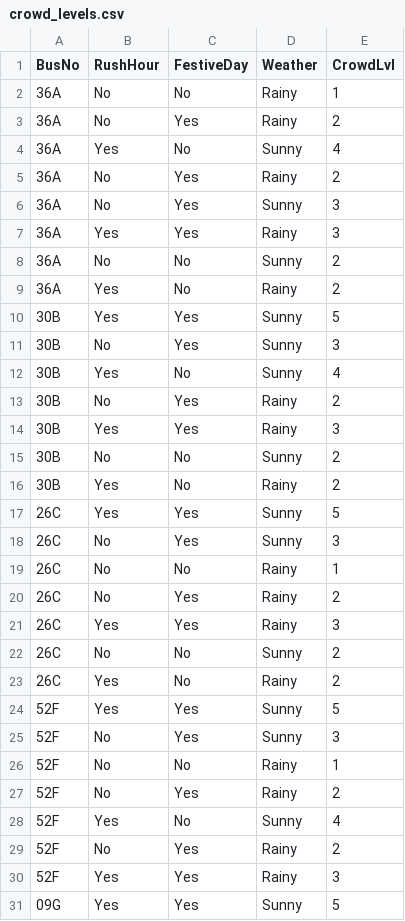
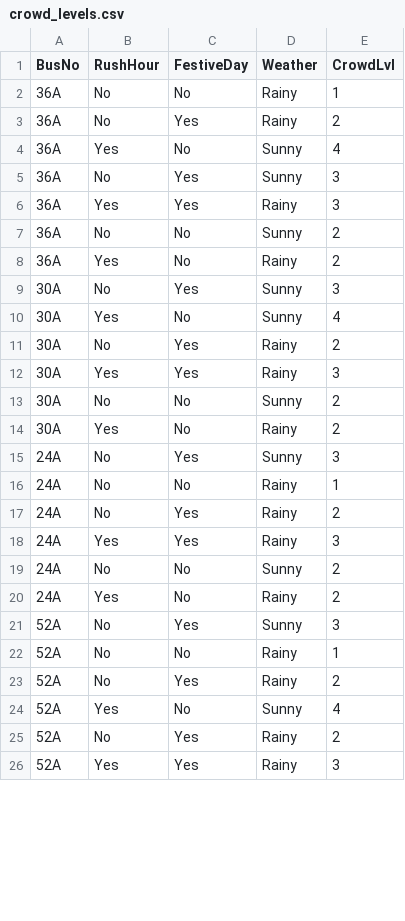
Before and after one commit to RoshanRv/Bus-Route, a CSV file: model/crowd_levels.csv, drawn as a sheet; only a part is shown; the diff covers the shown part only.

Commit message:
added crowd prediction

```diff
--- a/model/crowd_levels.csv
+++ b/model/crowd_levels.csv
@@ -4,3 +4,2 @@ BusNo,RushHour,FestiveDay,Weather,CrowdLvl
 36A,Yes,No,Sunny,4
-36A,No,Yes,Rainy,2
 36A,No,Yes,Sunny,3
@@ -9,23 +8,19 @@ BusNo,RushHour,FestiveDay,Weather,CrowdLvl
 36A,Yes,No,Rainy,2
-30B,Yes,Yes,Sunny,5
-30B,No,Yes,Sunny,3
-30B,Yes,No,Sunny,4
-30B,No,Yes,Rainy,2
-30B,Yes,Yes,Rainy,3
-30B,No,No,Sunny,2
-30B,Yes,No,Rainy,2
-26C,Yes,Yes,Sunny,5
-26C,No,Yes,Sunny,3
-26C,No,No,Rainy,1
-26C,No,Yes,Rainy,2
-26C,Yes,Yes,Rainy,3
-26C,No,No,Sunny,2
-26C,Yes,No,Rainy,2
-52F,Yes,Yes,Sunny,5
-52F,No,Yes,Sunny,3
-52F,No,No,Rainy,1
-52F,No,Yes,Rainy,2
-52F,Yes,No,Sunny,4
-52F,No,Yes,Rainy,2
-52F,Yes,Yes,Rainy,3
-09G,Yes,Yes,Sunny,5
+30A,No,Yes,Sunny,3
+30A,Yes,No,Sunny,4
+30A,No,Yes,Rainy,2
+30A,Yes,Yes,Rainy,3
+30A,No,No,Sunny,2
+30A,Yes,No,Rainy,2
+24A,No,Yes,Sunny,3
+24A,No,No,Rainy,1
+24A,No,Yes,Rainy,2
+24A,Yes,Yes,Rainy,3
+24A,No,No,Sunny,2
+24A,Yes,No,Rainy,2
+52A,No,Yes,Sunny,3
+52A,No,No,Rainy,1
+52A,No,Yes,Rainy,2
+52A,Yes,No,Sunny,4
+52A,No,Yes,Rainy,2
+52A,Yes,Yes,Rainy,3
```
Also changed, not shown: 16 added rows and 6 edited cells elsewhere in this file, 9 other files.
